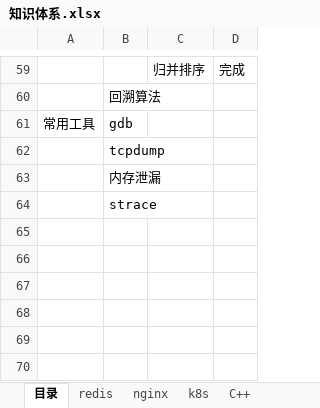
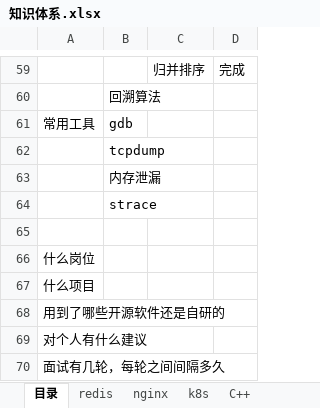
Before and after one commit to theDEADpool/data_structure, an Excel workbook: 知识体系.xlsx, sheet 目录, drawn as a sheet; only a part is shown, gaps mark what is left out; values as stored, in another font and other column widths than the file's, no borders; the diff names each change by its address in the sheet, - before the commit and + after, or states it on an @@ line.

```diff
--- a/知识体系.xlsx (sheet 目录)
+++ b/知识体系.xlsx (sheet 目录)
+row 65: (empty)
+row 66: 什么岗位
+row 67: 什么项目
+row 68: 用到了哪些开源软件还是自研的
+row 69: 对个人有什么建议
+row 70: 面试有几轮，每轮之间间隔多久
```
Also changed, not shown: 2 other files.
